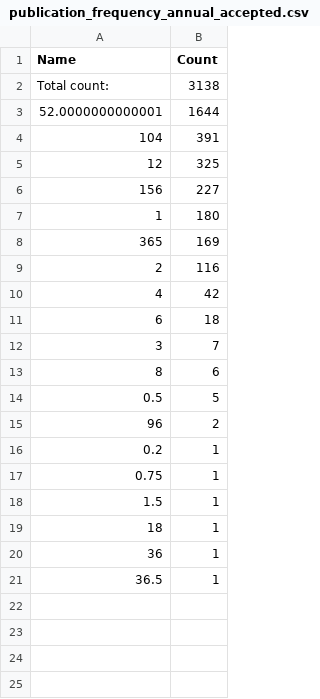
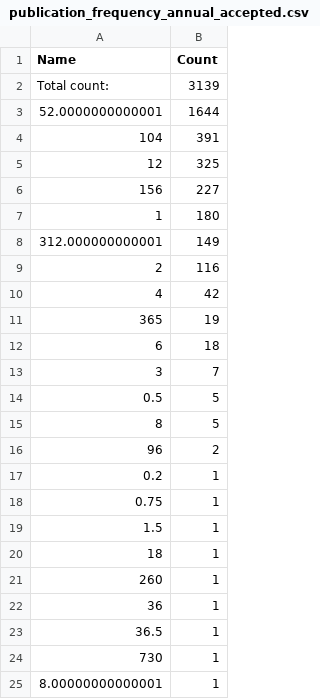
Before and after one commit to COMHIS/estc, a CSV file: inst/examples/output.tables/publication_frequency_annual_accepted.csv, drawn as a sheet.

```diff
--- a/inst/examples/output.tables/publication_frequency_annual_accepted.csv
+++ b/inst/examples/output.tables/publication_frequency_annual_accepted.csv
@@ -1,3 +1,3 @@
 Name	Count
-Total count: 	3138
+Total count: 	3139
 52.0000000000001	1644
@@ -7,9 +7,10 @@ Total count: 	3138
 1	 180
-365	 169
+312.000000000001	 149
 2	 116
 4	  42
+365	  19
 6	  18
 3	   7
-8	   6
 0.5	   5
+8	   5
 96	   2
@@ -19,3 +20,6 @@ Total count: 	3138
 18	   1
+260	   1
 36	   1
 36.5	   1
+730	   1
+8.00000000000001	   1
```
Also changed, not shown: inst/examples/output.tables/publication_country_ambiguous.csv, inst/examples/output.tables/publication_frequency_conversion.csv, 14 other files.
